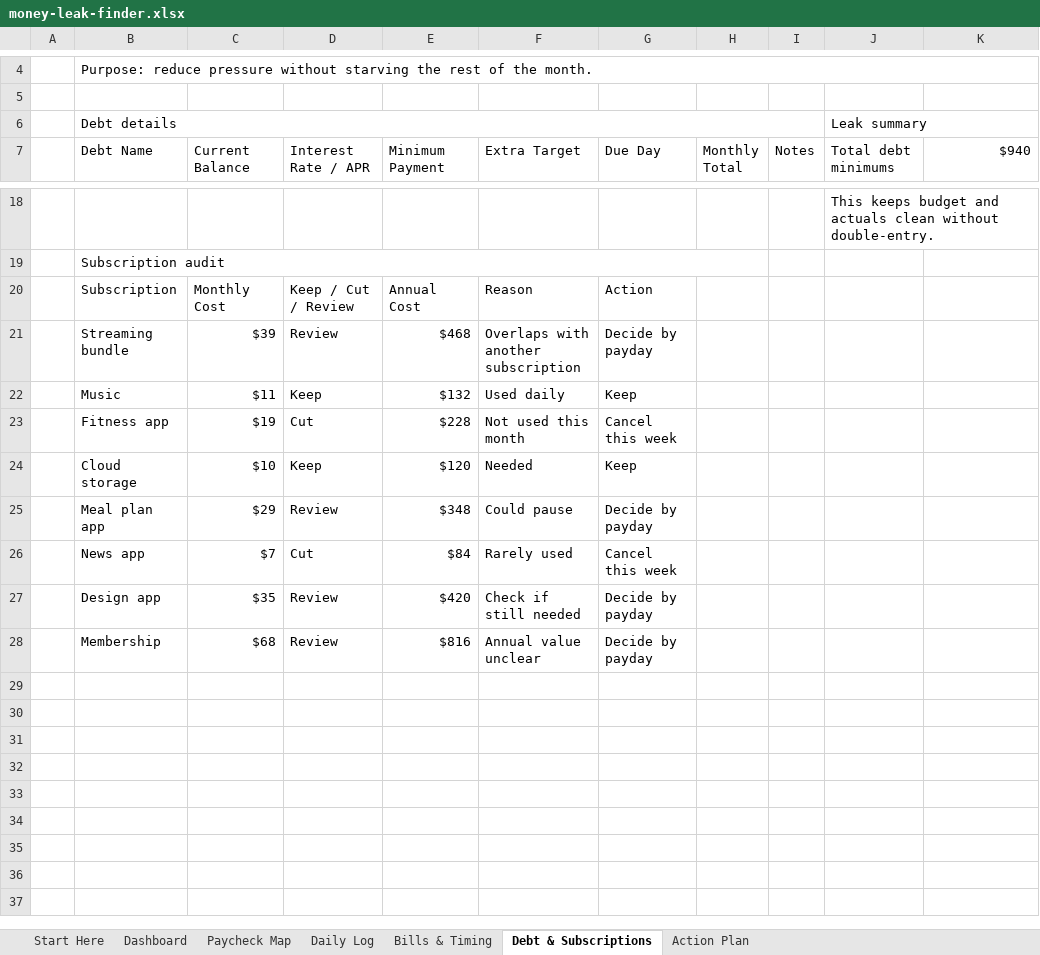
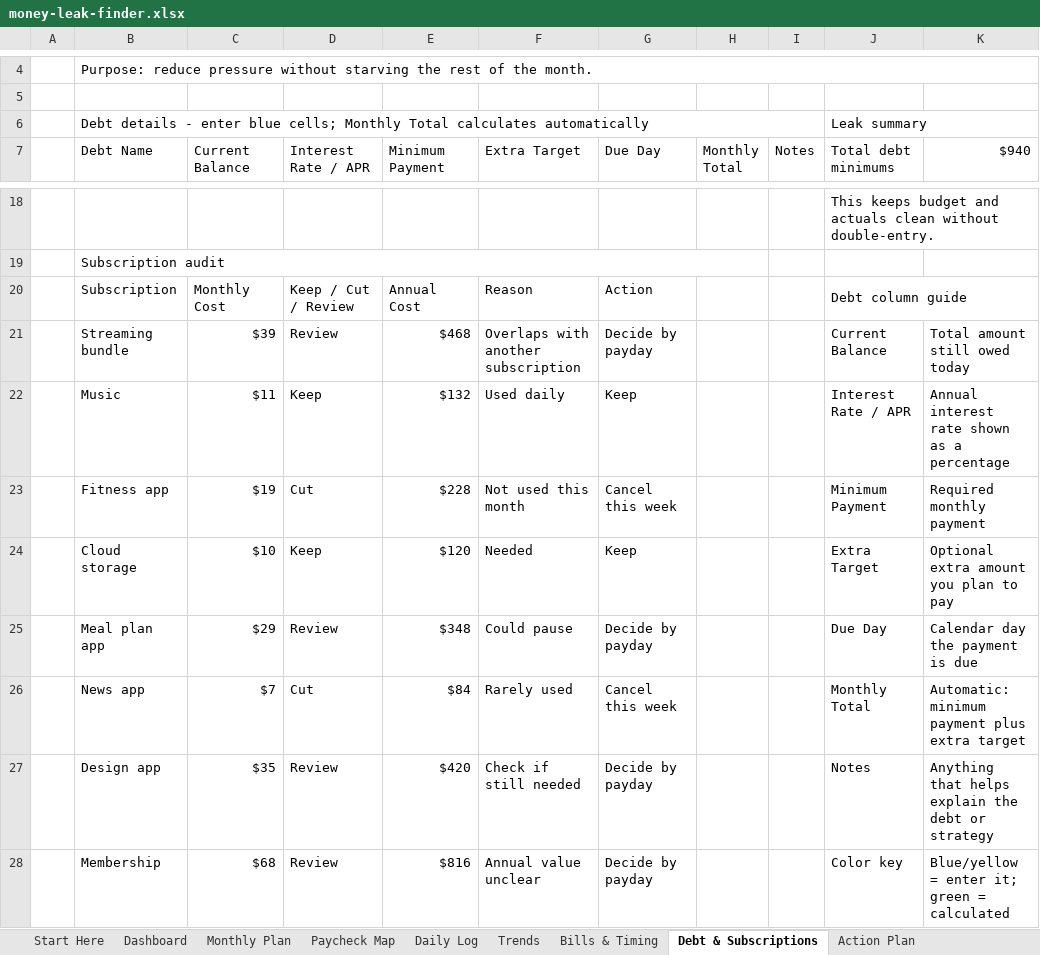
Before and after one commit to MattHunter12/profit-hunter, an Excel workbook: landing/downloads/money-leak-finder.xlsx, sheet Debt & Subscriptions, drawn as a sheet; only a part is shown, gaps mark what is left out; values as stored, in another font and other column widths than the file's, no cell formats; conditional formats not drawn; the diff names each change by its address in the sheet, - before the commit and + after, or states it on an @@ line.

```diff
--- a/landing/downloads/money-leak-finder.xlsx (sheet Debt & Subscriptions)
+++ b/landing/downloads/money-leak-finder.xlsx (sheet Debt & Subscriptions)
+sheet tab: Monthly Plan
+sheet tab: Trends
-B6 (Debt Name): Debt details
+B6 (Debt Name): Debt details - enter blue cells; Monthly Total calculates automatically
-J20 (Total debt minimums): (empty)
+J20 (Total debt minimums): Debt column guide
+J20:K20 merged
-J21 (Total debt minimums): (empty)
+J21 (Total debt minimums): Current Balance
-K21 ($940): (empty)
+K21 ($940): Total amount still owed today
-J22 (Total debt minimums): (empty)
+J22 (Total debt minimums): Interest Rate / APR
-K22 ($940): (empty)
+K22 ($940): Annual interest rate shown as a percentage
-J23 (Total debt minimums): (empty)
+J23 (Total debt minimums): Minimum Payment
-K23 ($940): (empty)
+K23 ($940): Required monthly payment
-J24 (Total debt minimums): (empty)
+J24 (Total debt minimums): Extra Target
-K24 ($940): (empty)
+K24 ($940): Optional extra amount you plan to pay
-J25 (Total debt minimums): (empty)
+J25 (Total debt minimums): Due Day
-K25 ($940): (empty)
+K25 ($940): Calendar day the payment is due
-J26 (Total debt minimums): (empty)
+J26 (Total debt minimums): Monthly Total
-K26 ($940): (empty)
+K26 ($940): Automatic: minimum payment plus extra target
-J27 (Total debt minimums): (empty)
+J27 (Total debt minimums): Notes
-K27 ($940): (empty)
+K27 ($940): Anything that helps explain the debt or strategy
-J28 (Total debt minimums): (empty)
+J28 (Total debt minimums): Color key
-K28 ($940): (empty)
+K28 ($940): Blue/yellow = enter it; green = calculated
```
Also changed, not shown: sheet Daily Log, sheet Dashboard, sheet Paycheck Map, sheet Start Here, sheet Bills & Timing, sheet Action Plan, cell formats, formulas that keep their value, charts or pictures, outputs/profit-hunter-money-leak-finder/money-leak-finder.xlsx, 3 other files.
